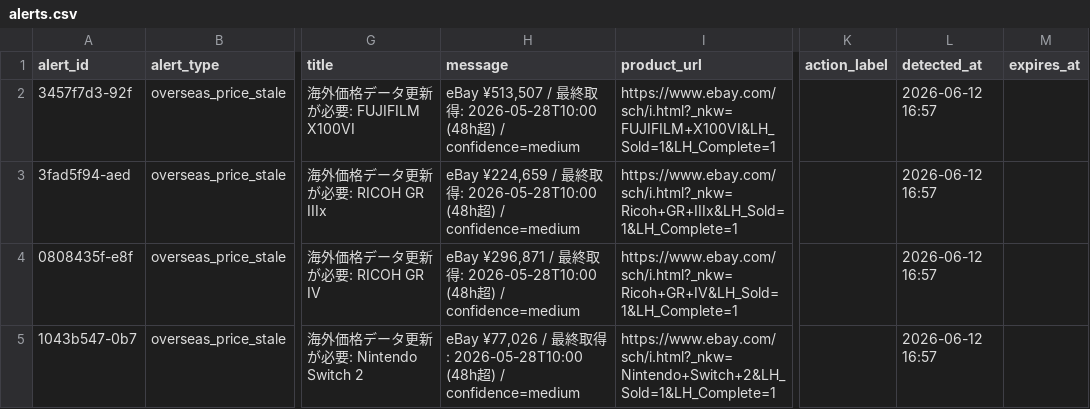
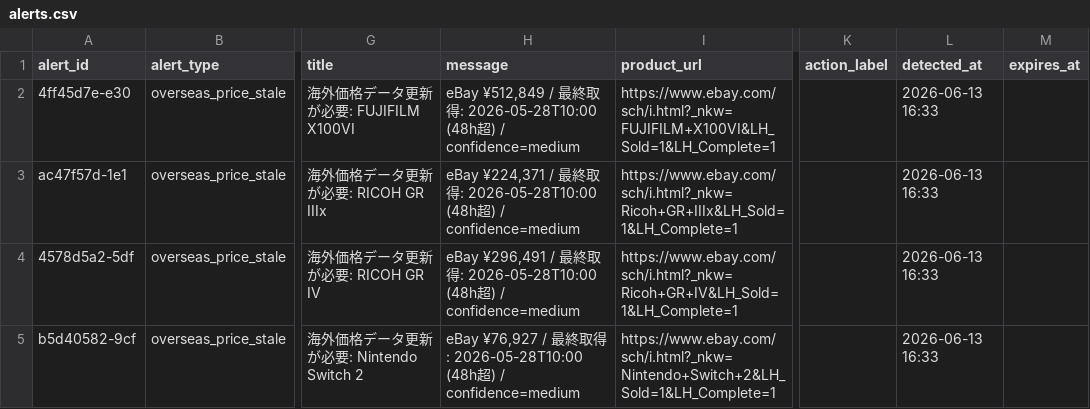
Before and after one commit to estkey0001/premium-monitor, a CSV file: data/alerts.csv, drawn as a sheet; only a part is shown, gaps mark what is left out; the diff names each change by its address in the sheet, - before the commit and + after, or states it on an @@ line.

```diff
--- a/data/alerts.csv
+++ b/data/alerts.csv
-A2 (alert_id): 3457f7d3-92f
+A2 (alert_id): 4ff45d7e-e30
-H2 (message): eBay ¥513,507 / 最…
+H2 (message): eBay ¥512,849 / 最…
-L2:L5 (detected_at): 2026-06-12 16:57
+L2:L5 (detected_at): 2026-06-13 16:33
-A3 (alert_id): 3fad5f94-aed
+A3 (alert_id): ac47f57d-1e1
-H3 (message): eBay ¥224,659 / 最…
+H3 (message): eBay ¥224,371 / 最…
-A4 (alert_id): 0808435f-e8f
+A4 (alert_id): 4578d5a2-5df
-H4 (message): eBay ¥296,871 / 最…
+H4 (message): eBay ¥296,491 / 最…
-A5 (alert_id): 1043b547-0b7
+A5 (alert_id): b5d40582-9cf
-H5 (message): eBay ¥77,026 / 最…
+H5 (message): eBay ¥76,927 / 最…
```
Also changed, not shown: data/lottery_events.csv, 35 other files.
